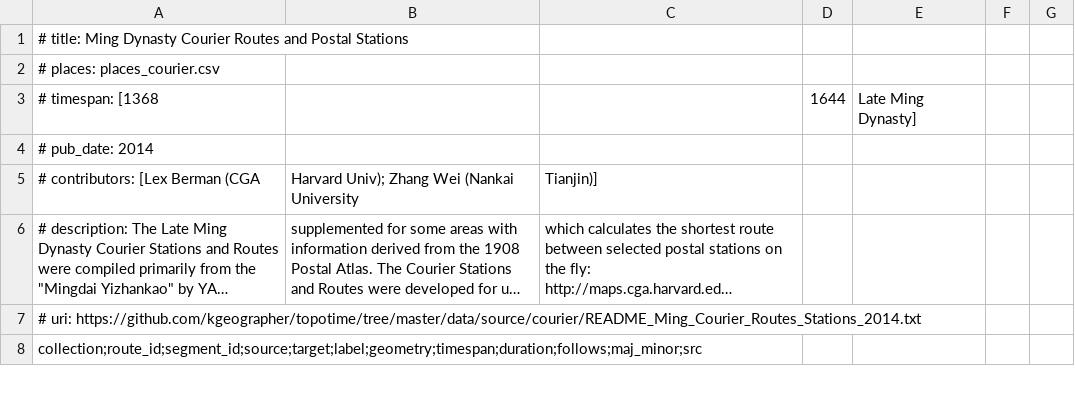
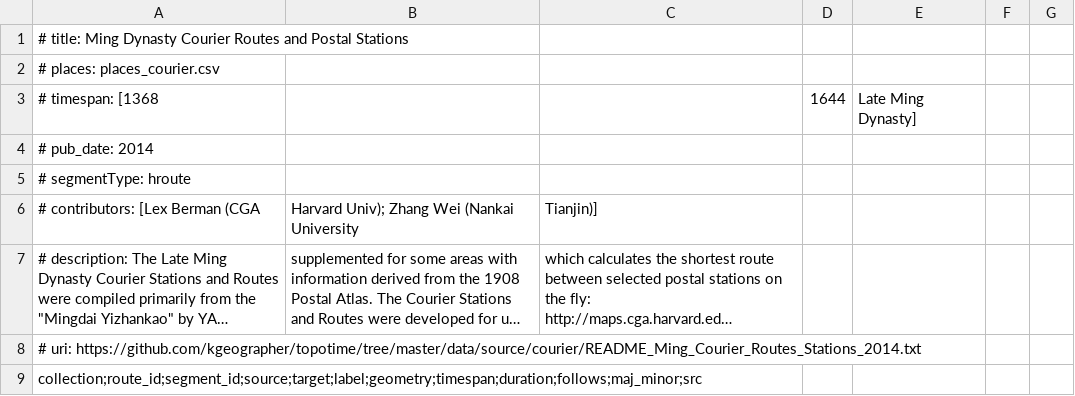
Before and after one commit to kgeographer/linking-linked-places, a CSV file: data/source/courier/segments_courier.csv, drawn as a sheet; only a part is shown; long unchanged cells end in …; the diff names each change by its address in the sheet, - before the commit and + after, or states it on an @@ line.

```diff
--- a/data/source/courier/segments_courier.csv
+++ b/data/source/courier/segments_courier.csv
+row 5: # segmentType: hroute
```
Also changed, not shown: data/source/roundabout/segments_roundabout.csv, data/source/vicarello/segments_vicarello.csv, 10 other files.
